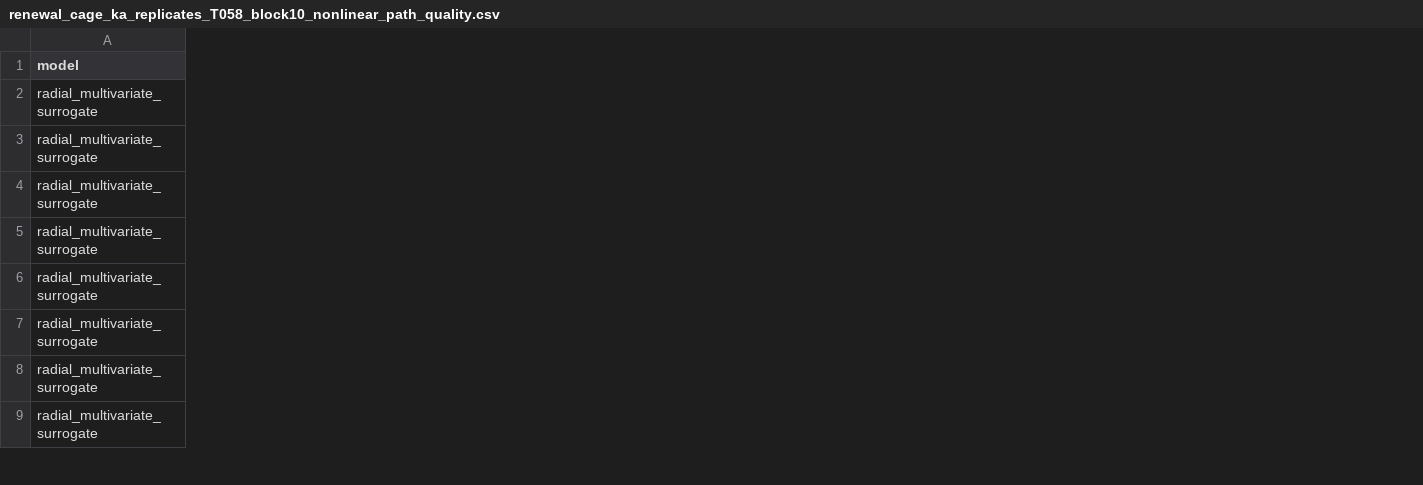
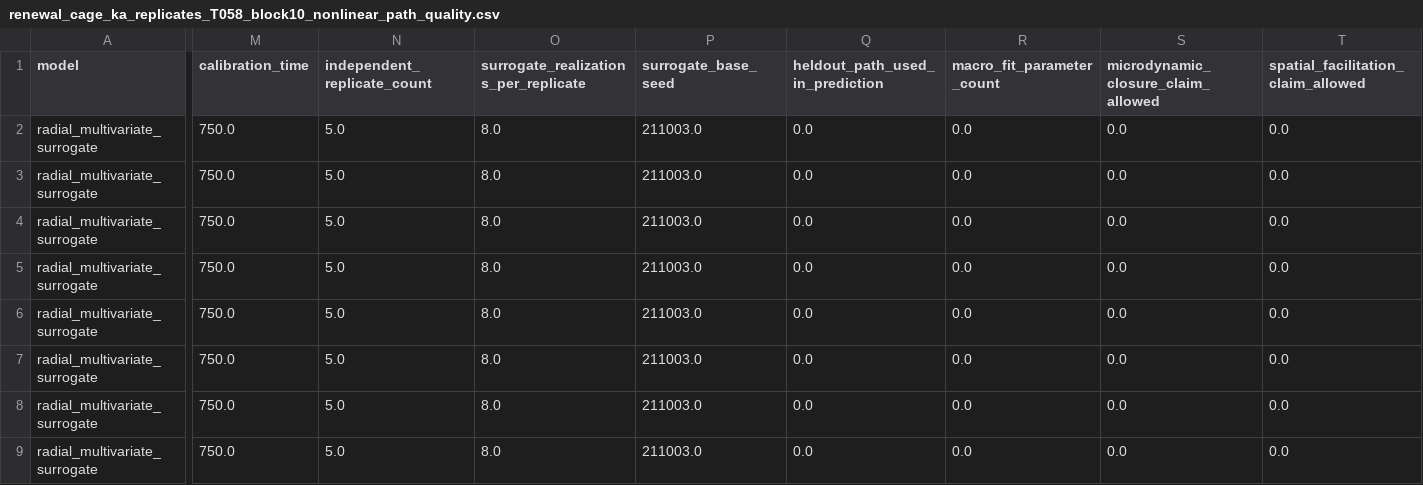
Before and after one commit to cc-chen-tech/renewal-cage-arxiv, a CSV file: data/renewal_cage_ka_replicates_T058_block10_nonlinear_path_quality.csv, drawn as a sheet; only a part is shown, gaps mark what is left out; the diff covers the shown part only; the diff names each change by its address in the sheet, - before the commit and + after, or states it on an @@ line.

Commit message:
harden nonlinear path claim provenance

```diff
--- a/data/renewal_cage_ka_replicates_T058_block10_nonlinear_path_quality.csv
+++ b/data/renewal_cage_ka_replicates_T058_block10_nonlinear_path_quality.csv
+column M (calibration_time), rows 2-9: all 750.0
+column N (independent_replicate_count), rows 2-9: all 5.0
+column O, rows 1-9: surrogate_realizations_per_replicate | 8.0 | 8.0 | 8.0 | 8.0 | 8.0 | 8.0 | 8.0 | 8.0
+column P (surrogate_base_seed), rows 2-9: all 211003.0
+column Q (heldout_path_used_in_prediction), rows 2-9: all 0.0
+column R (macro_fit_parameter_count), rows 2-9: all 0.0
+column S, rows 1-9: microdynamic_closure_claim_allowed | 0.0 | 0.0 | 0.0 | 0.0 | 0.0 | 0.0 | 0.0 | 0.0
+column T, rows 1-9: spatial_facilitation_claim_allowed | 0.0 | 0.0 | 0.0 | 0.0 | 0.0 | 0.0 | 0.0 | 0.0
```
Also changed, not shown: 1 added column elsewhere in this file, data/renewal_cage_ka_replicates_T045_nonlinear_path_quality.csv, data/renewal_cage_ka_replicates_T045_nonlinear_path_verdict.csv, 14 other files.
